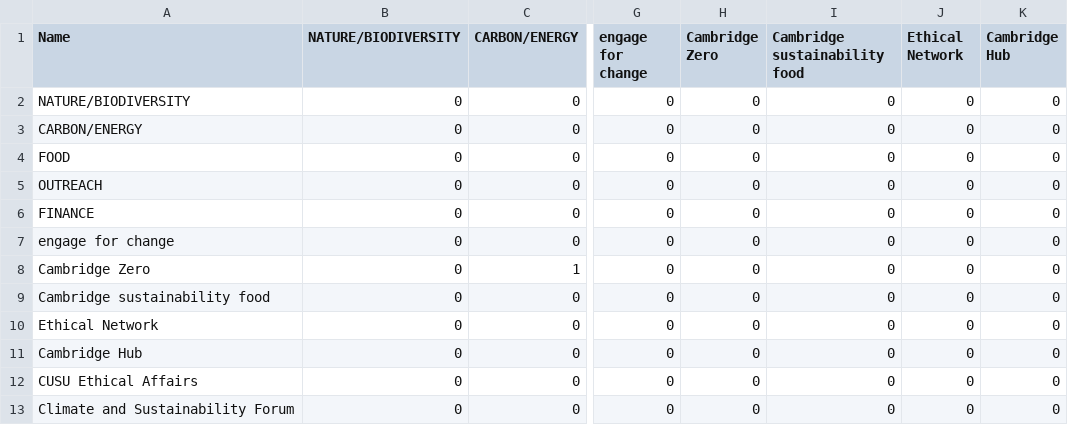
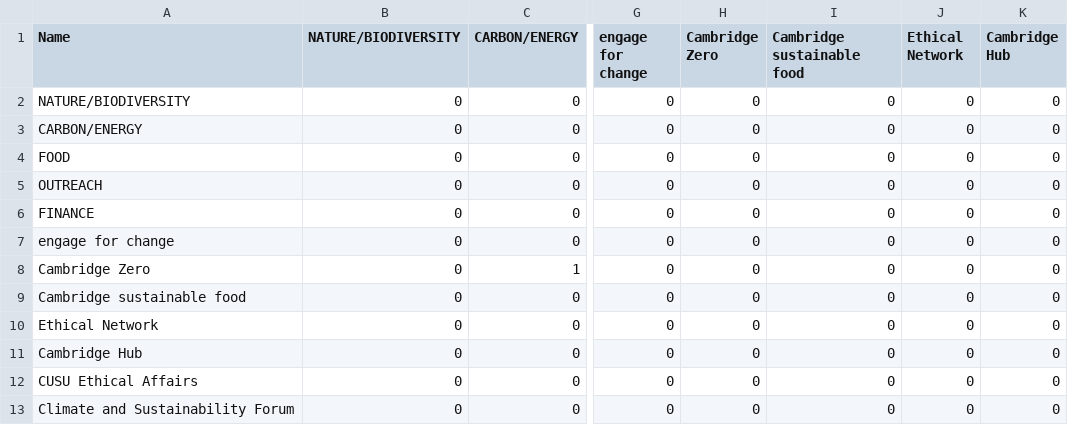
Before and after one commit to lm687/sustainable_uni_of_cam, a CSV file: in_files/adjacency_matrix.csv, drawn as a sheet; only a part is shown, gaps mark what is left out; the diff names each change by its address in the sheet, - before the commit and + after, or states it on an @@ line.

```diff
--- a/in_files/adjacency_matrix.csv
+++ b/in_files/adjacency_matrix.csv
-I1: Cambridge sustainability food
+I1: Cambridge sustainable food
-A9 (Name): Cambridge sustainability food
+A9 (Name): Cambridge sustainable food
```
Also changed, not shown: 5 other files.
